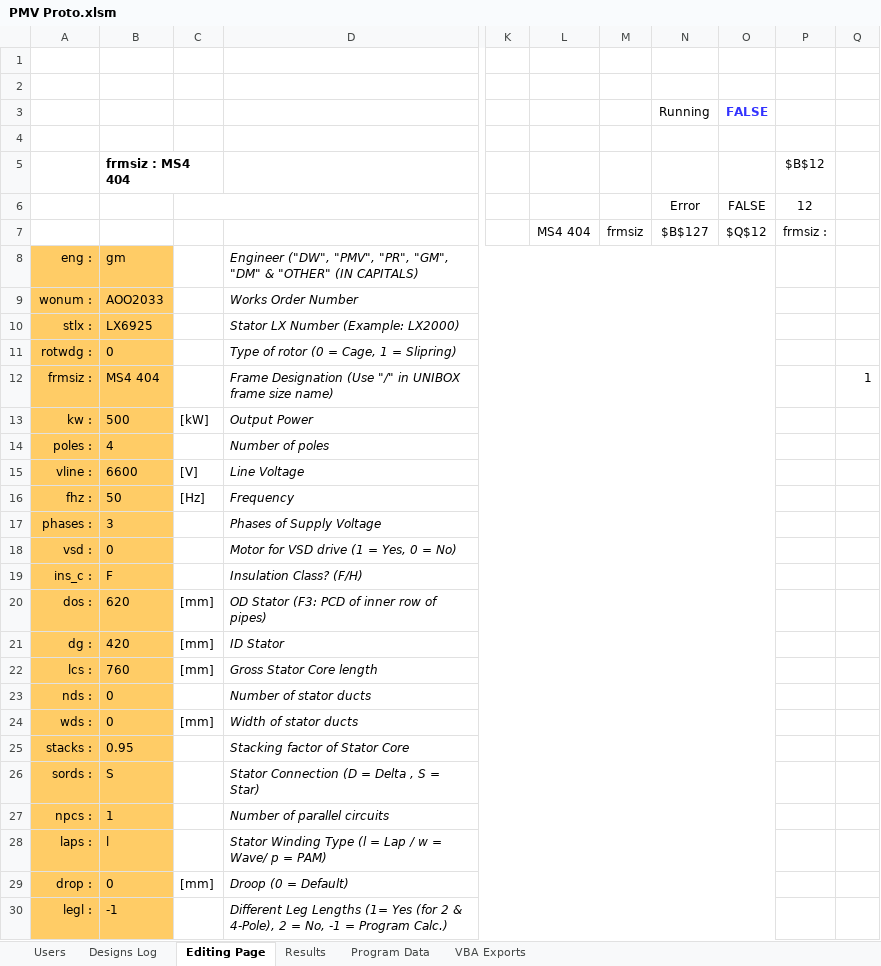
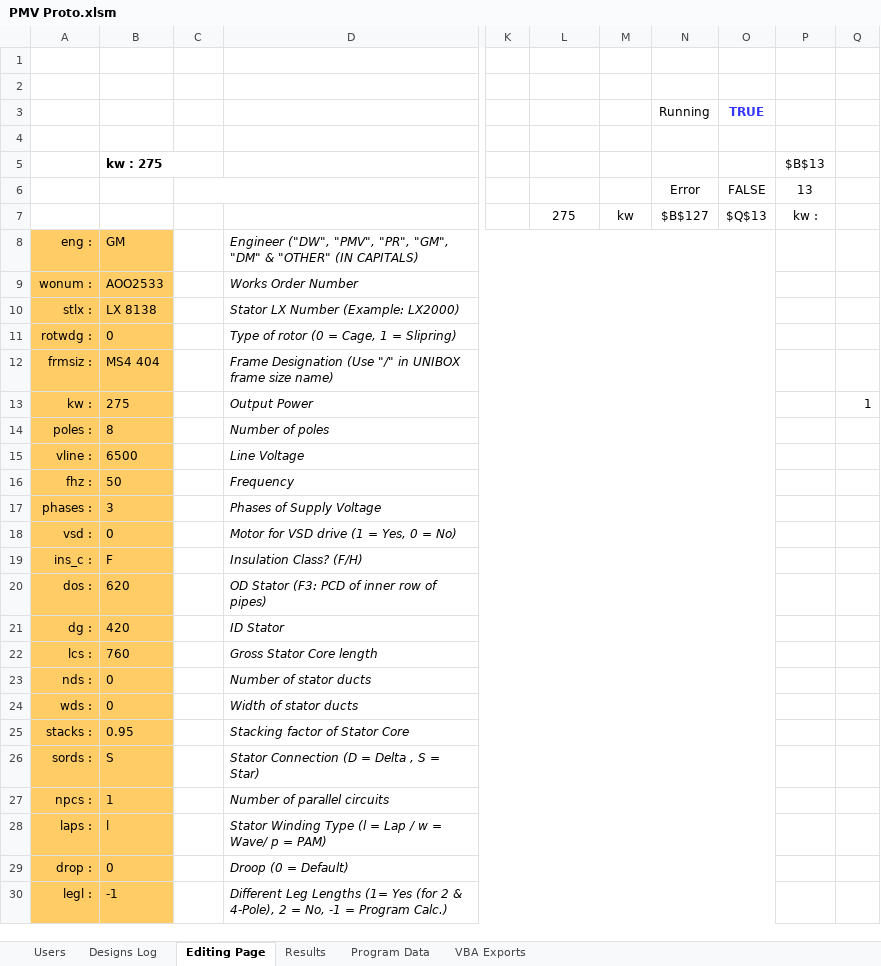
Before and after one commit to GeradMup/PMV-EXCEL-GUI, an Excel workbook: PMV Proto.xlsm, sheet Editing Page, drawn as a sheet; only a part is shown, gaps mark what is left out; values as stored, in another font and other column widths than the file's, no borders; charts and pictures and conditional formats not drawn; removed rows and columns are numbered as before the commit, all else as after; rows hold the shown columns only; the diff covers the shown part only; the diff names each change by its address in the sheet, - before the commit and + after, or states it on an @@ line.

```diff
--- a/PMV Proto.xlsm (sheet Editing Page)
+++ b/PMV Proto.xlsm (sheet Editing Page)
-O3: FALSE
+O3: TRUE
-row 5:  | frmsiz : MS4 404 |  |  |  |  |  |  |  | $B$12
+row 5:  | kw : 275 |  |  |  |  |  |  |  | $B$13
-P6: 12
+P6: 13
-L7: MS4 404
+L7: 275
-M7: frmsiz
+M7: kw
-O7: $Q$12
+O7: $Q$13
-P7: frmsiz :
+P7: kw :
-B8: gm
+B8: GM
-B9: AOO2033
+B9: AOO2533
-B10: LX6925
+B10: LX 8138
-Q12: 1
+Q12: (empty)
-B13: 500
+B13: 275
-C13: [kW]
+C13: (empty)
-Q13: (empty)
+Q13: 1
-B14: 4
+B14: 8
-B15: 6600
+B15: 6500
-C15: [V]
+C15: (empty)
-C16: [Hz]
+C16: (empty)
-C20:C22: [mm]
+C20:C22: (empty)
-C24: [mm]
+C24: (empty)
-C29: [mm]
+C29: (empty)
```
Also changed, not shown: 314 edited cells elsewhere in this sheet, sheet Designs Log, formulas that keep their value, charts or pictures.
